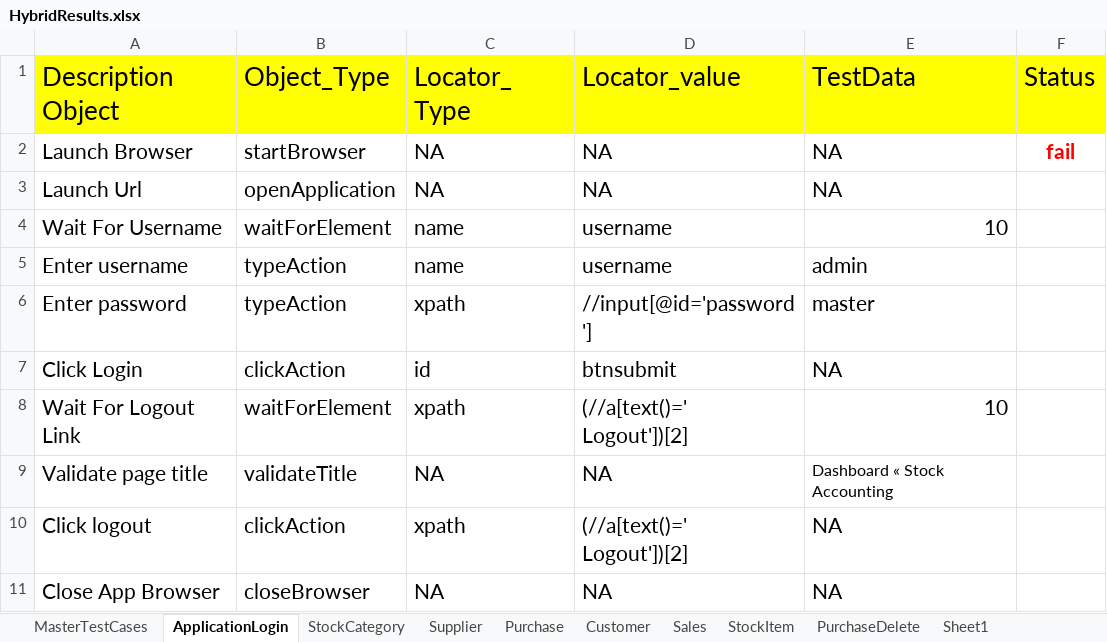
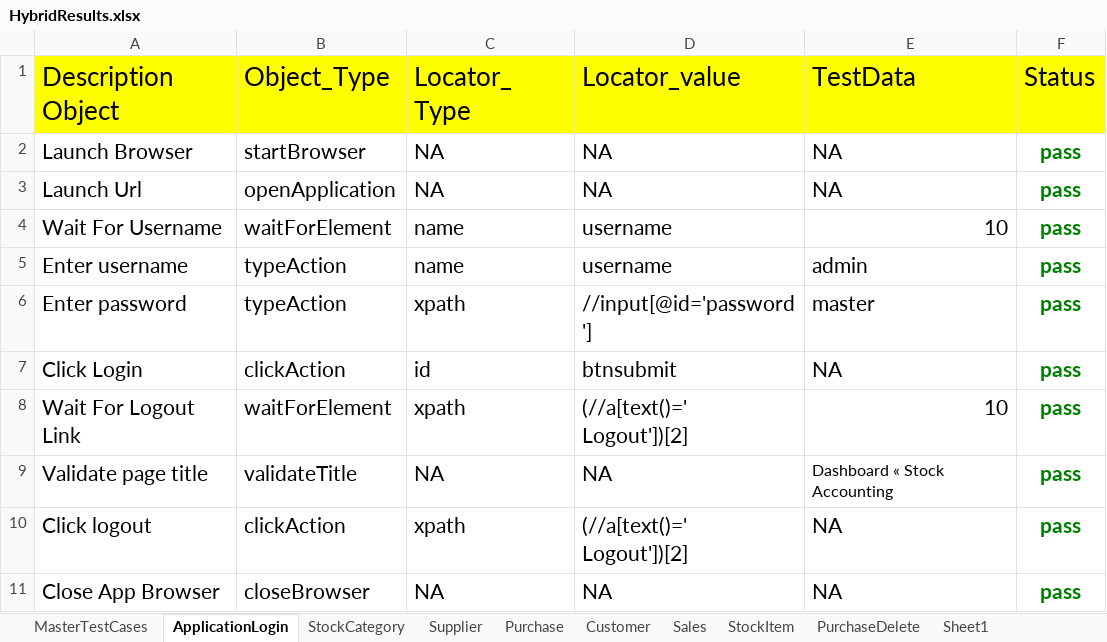
Before and after one commit to vtssainath/Stock_Hybrid, an Excel workbook: FileOutput/HybridResults.xlsx, sheet ApplicationLogin, drawn as a sheet; values as stored, in another font and other column widths than the file's, no borders; the diff names each change by its address in the sheet, - before the commit and + after, or states it on an @@ line.

```diff
--- a/FileOutput/HybridResults.xlsx (sheet ApplicationLogin)
+++ b/FileOutput/HybridResults.xlsx (sheet ApplicationLogin)
-F2 (Status): fail
+F2 (Status): pass
-F2 text colour: #FF0000
+F2 text colour: #008000
-F3:F11 (Status): (empty)
+F3:F11 (Status): pass
```
Also changed, not shown: sheet Supplier, sheet Customer, sheet StockCategory, sheet PurchaseDelete, sheet Purchase, sheet Sales, 2 more sheets, FileInput/DataEngine.xlsx, 14 other files.
